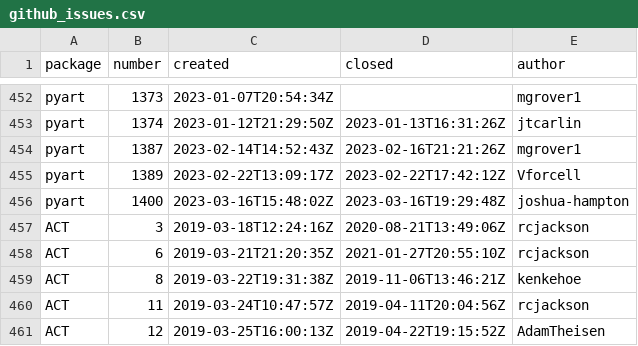
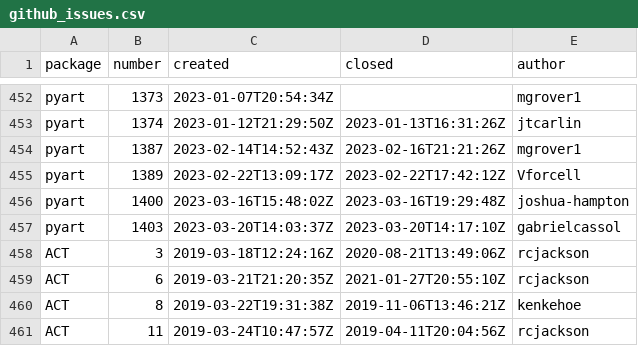
Before and after one commit to mgrover1/test-metrics, a CSV file: data/github_issues.csv, drawn as a sheet; only a part is shown, gaps mark what is left out; the shorter side is filled out with more unchanged rows.

```diff
--- a/data/github_issues.csv
+++ b/data/github_issues.csv
@@ -456,2 +456,3 @@ pyart,1389,2023-02-22T13:09:17Z,2023-02-22T17:42:12Z,Vforcell
 pyart,1400,2023-03-16T15:48:02Z,2023-03-16T19:29:48Z,joshua-hampton
+pyart,1403,2023-03-20T14:03:37Z,2023-03-20T14:17:10Z,gabrielcassol
 ACT,3,2019-03-18T12:24:16Z,2020-08-21T13:49:06Z,rcjackson
```
Also changed, not shown: data/conda_stats.csv, data/github_commits.csv, 11 other files.
